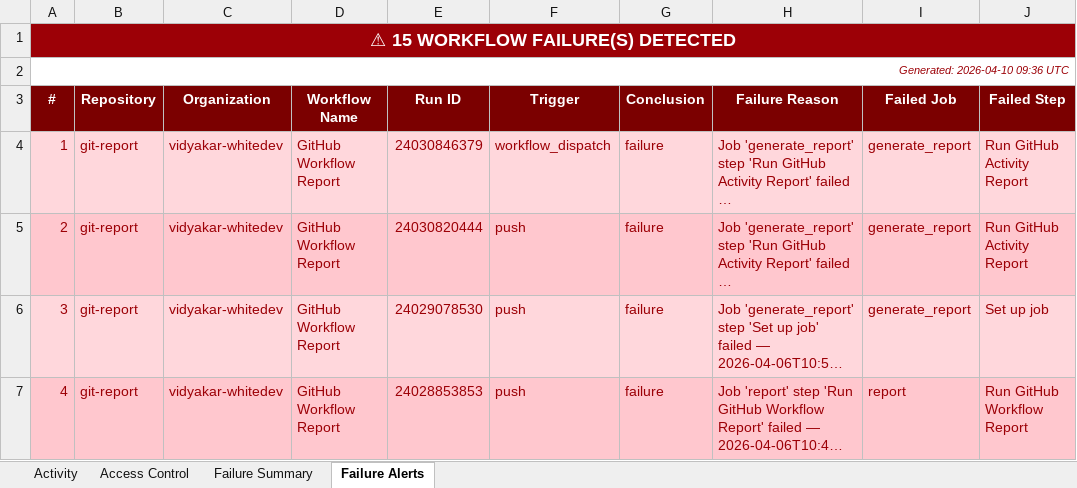
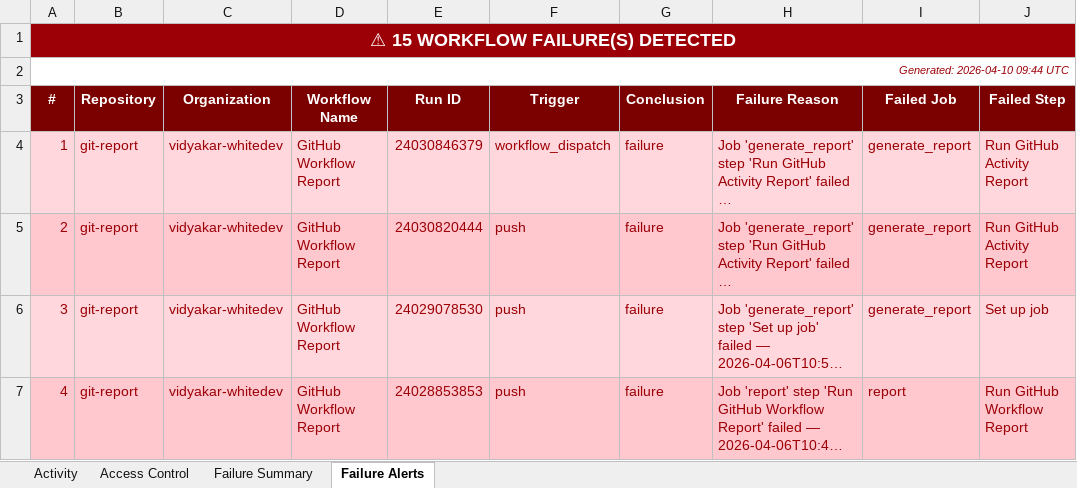
Before and after one commit to vidyakar-whitedev/git-report, an Excel workbook: github_activity_report.xlsx, sheet Failure Alerts, drawn as a sheet; only a part is shown; long unchanged cells end in …; values as stored, in another font and other column widths than the file's, no borders; the diff names each change by its address in the sheet, - before the commit and + after, or states it on an @@ line.

```diff
--- a/github_activity_report.xlsx (sheet Failure Alerts)
+++ b/github_activity_report.xlsx (sheet Failure Alerts)
-A2 (#): Generated: 2026-04-10 09:36 UTC
+A2 (#): Generated: 2026-04-10 09:44 UTC
```
Also changed, not shown: sheet Activity.
